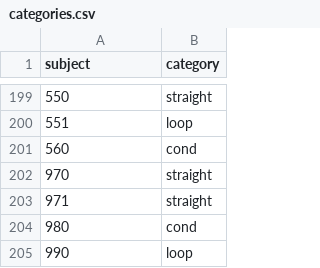
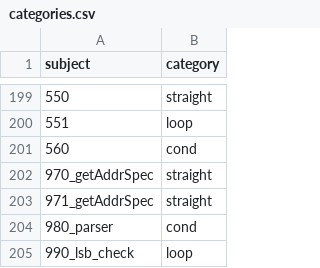
Before and after one commit to mcschroeder/panini, a CSV file: benchmarks/oopsla25/subjects/categories.csv, drawn as a sheet; only a part is shown, gaps mark what is left out.

Commit message:
Rename benchmarks to fit Stalagmite scaffolding

```diff
--- a/benchmarks/oopsla25/subjects/categories.csv
+++ b/benchmarks/oopsla25/subjects/categories.csv
@@ -201,5 +201,5 @@ subject,category
 560,cond
-970,straight
-971,straight
-980,cond
-990,loop
+970_getAddrSpec,straight
+971_getAddrSpec,straight
+980_parser,cond
+990_lsb_check,loop
```
Also changed, not shown: 16 other files.
